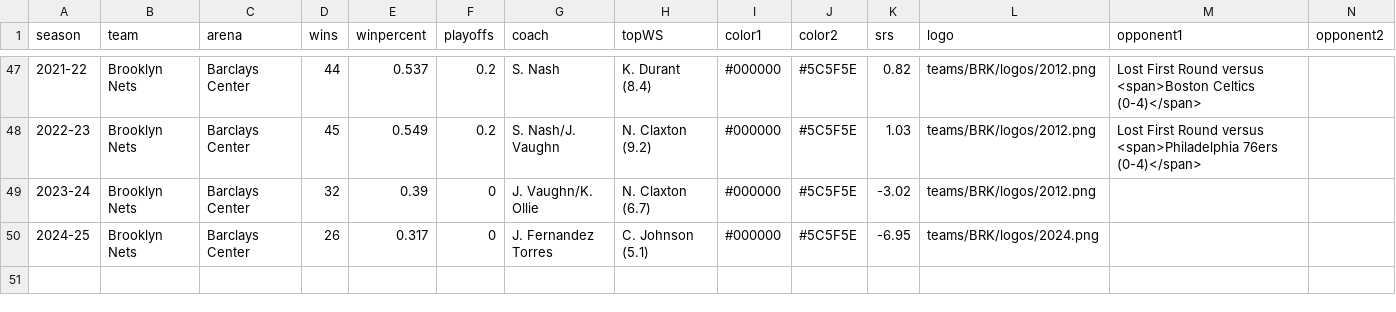
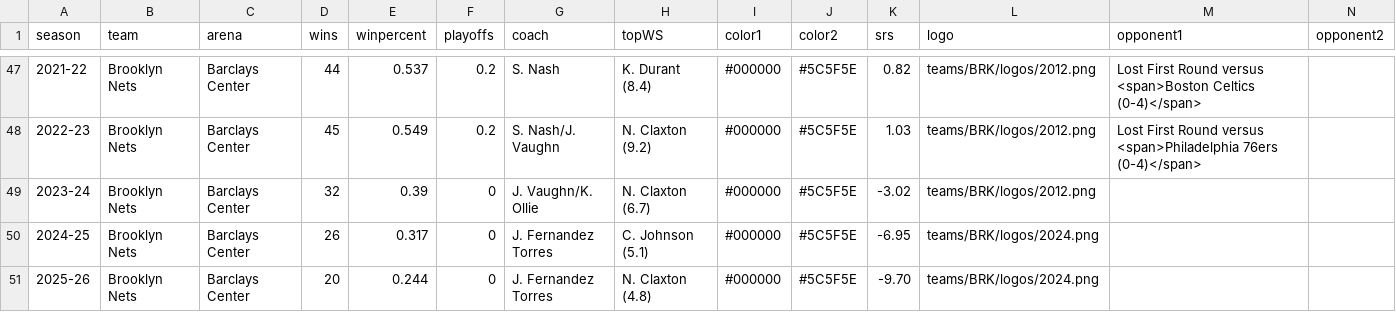
Before and after one commit to zacariias/nbahistory, a CSV file: teams/BRK/data.csv, drawn as a sheet; only a part is shown, gaps mark what is left out; rows hold the shown columns only; the diff names each change by its address in the sheet, - before the commit and + after, or states it on an @@ line.

Commit message:
Update data.csv

```diff
--- a/teams/BRK/data.csv
+++ b/teams/BRK/data.csv
+row 51: 2025-26 | Brooklyn Nets | Barclays Center | 20 | 0.244 | 0 | J. Fernandez Torres | N. Claxton (4.8) | #000000 | #5C5F5E | -9.70 | teams/BRK/logos/2024.png
```
